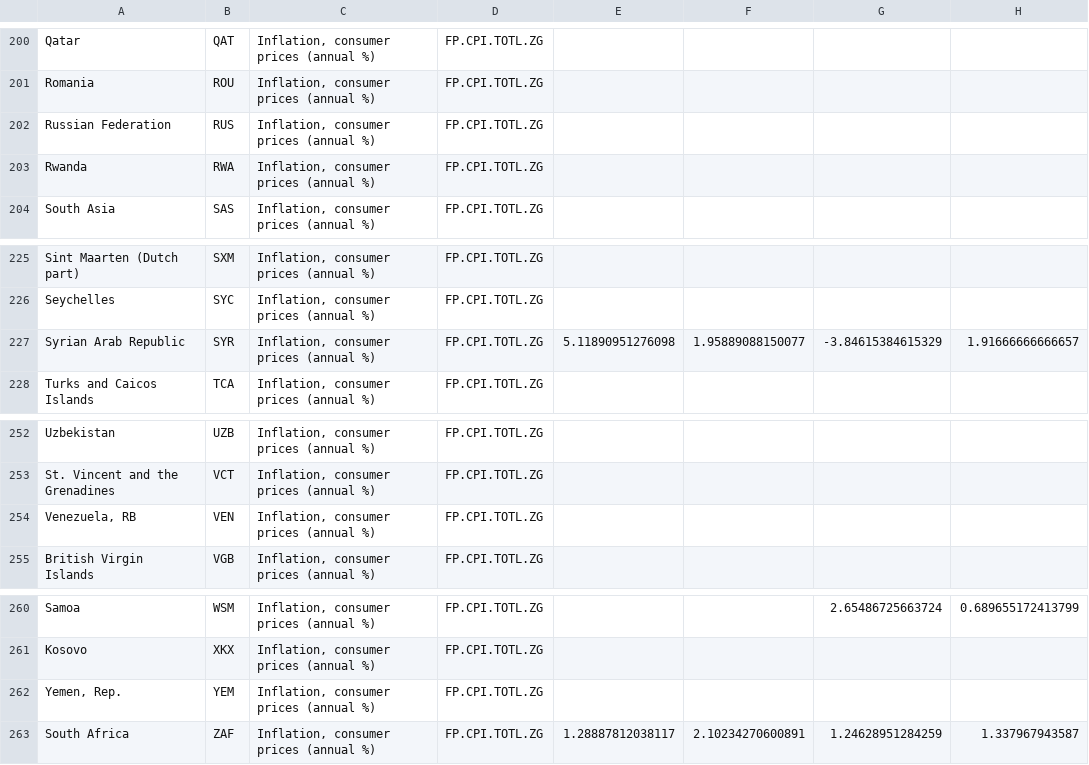
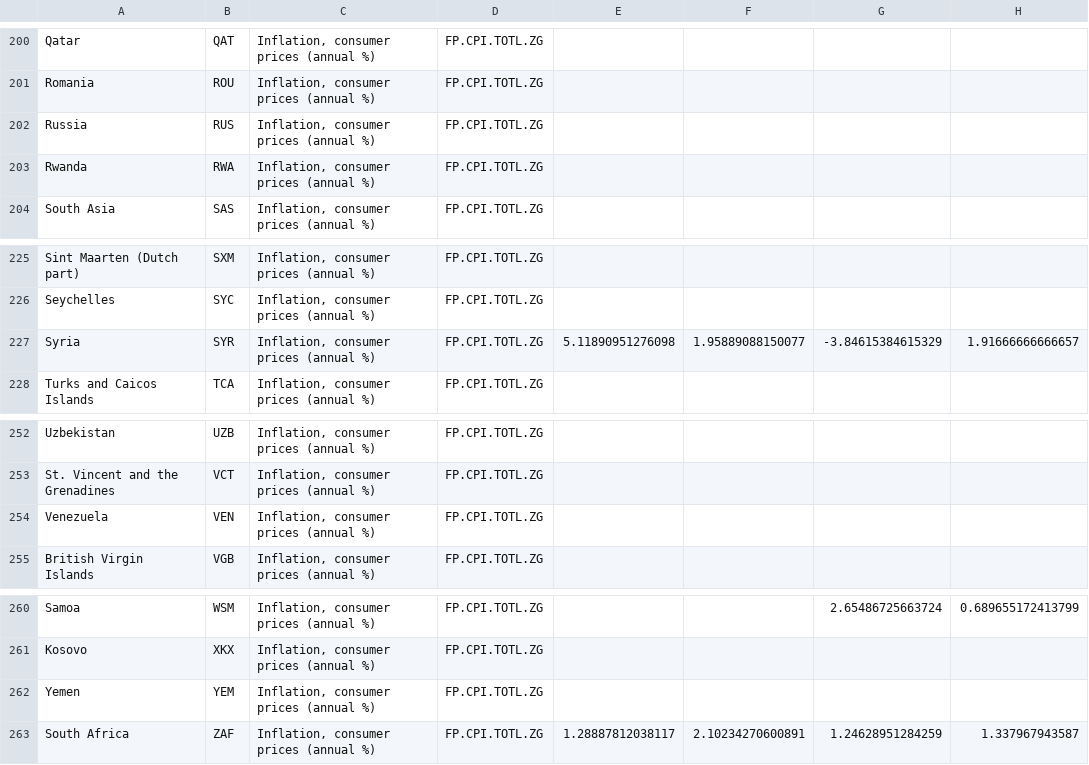
Before and after one commit to thclough/microfinance_ml, a CSV file: data/country_inflation.csv, drawn as a sheet; only a part is shown, gaps mark what is left out; the diff covers the shown part only; the diff names each change by its address in the sheet, - before the commit and + after, or states it on an @@ line.

```diff
--- a/data/country_inflation.csv
+++ b/data/country_inflation.csv
-A202: Russian Federation
+A202: Russia
-A227: Syrian Arab Republic
+A227: Syria
-A254: Venezuela, RB
+A254: Venezuela
-A262: Yemen, Rep.
+A262: Yemen
```
Also changed, not shown: 5 edited cells elsewhere in this file.
